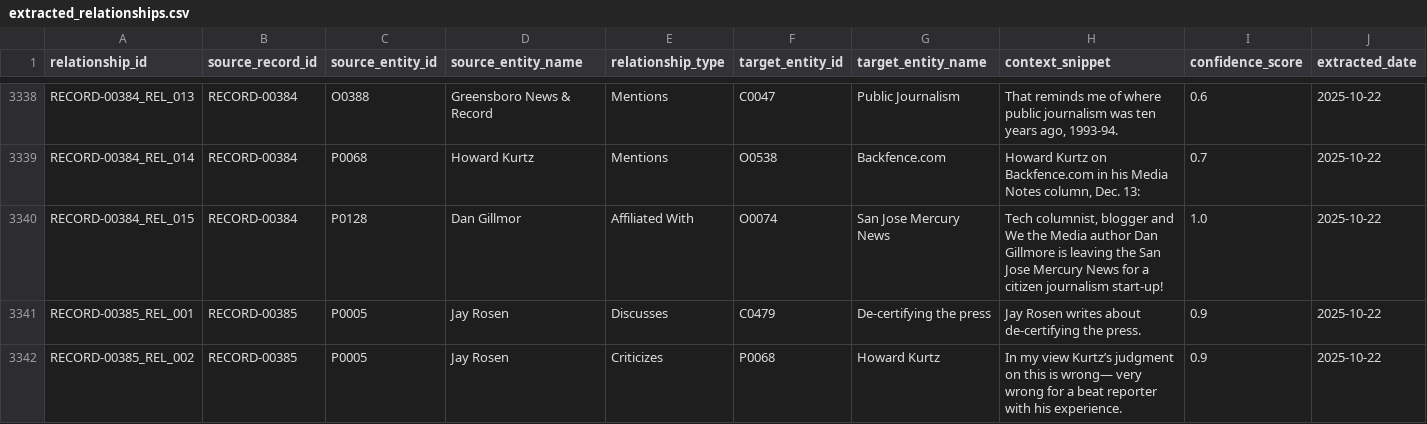
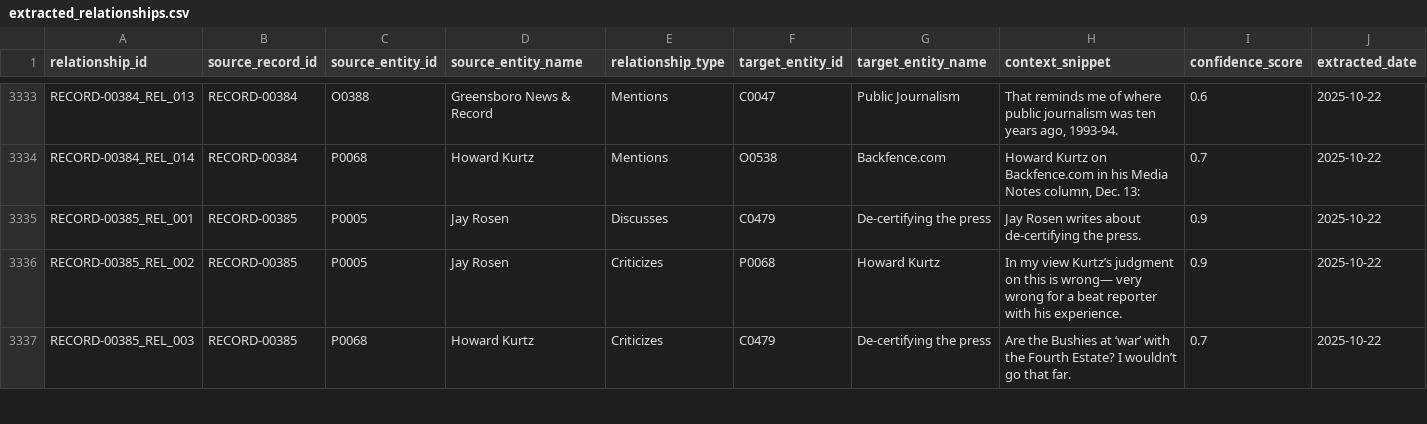
Before and after one commit to jamditis/rosen-frontend, a CSV file: data/extracted_relationships.csv, drawn as a sheet; only a part is shown, gaps mark what is left out; the shorter side is filled out with more unchanged rows; the diff covers the shown part only; the diff names each change by its address in the sheet, - before the commit and + after, or states it on an @@ line.

```diff
--- a/data/extracted_relationships.csv
+++ b/data/extracted_relationships.csv
-row 3340: RECORD-00384_REL_015 | RECORD-00384 | P0128 | Dan Gillmor | Affiliated With | O0074 | San Jose Mercury News | Tech columnist, blogger and We the Media author Dan Gillmore is leaving the San Jose Mercury News for a citizen journalism start-up! | 1.0 | 2025-10-22
```
Also changed, not shown: 11 removed rows elsewhere in this file, 41 other files.
